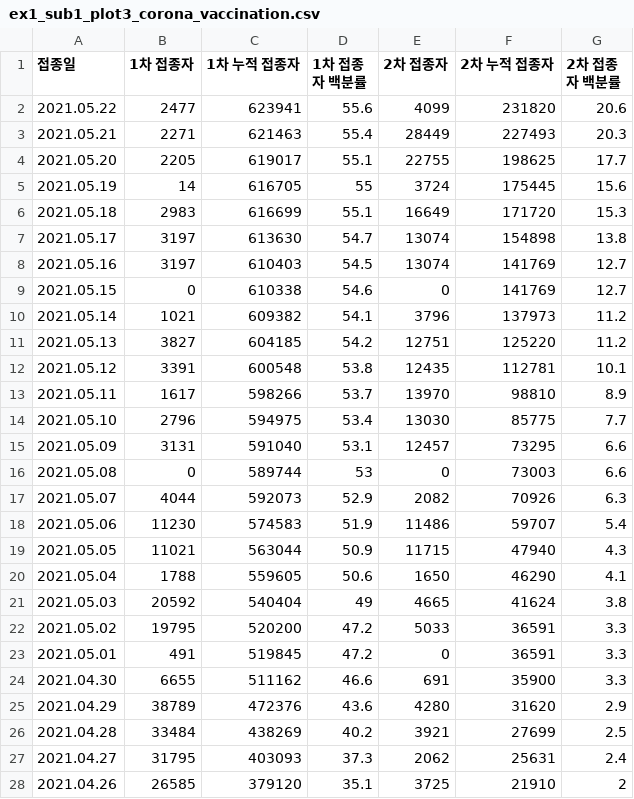
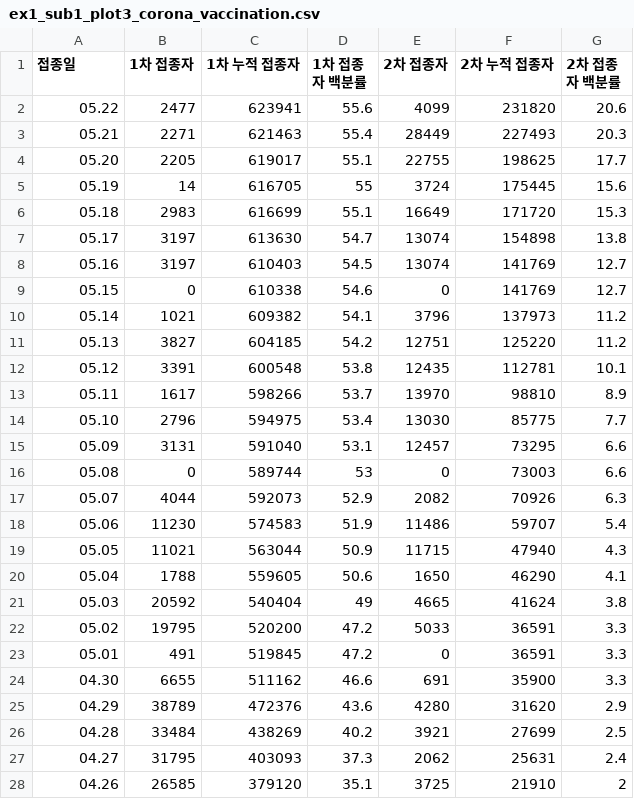
Before and after one commit to gytjq974/PlotlySeminar, a CSV file: ex1_sub1_plot3_corona_vaccination.csv, drawn as a sheet; only a part is shown; the diff covers the shown part only.

Commit message:
Update ex1_sub1_plot3_corona_vaccination.csv

```diff
--- a/ex1_sub1_plot3_corona_vaccination.csv
+++ b/ex1_sub1_plot3_corona_vaccination.csv
@@ -1,28 +1,28 @@
 "접종일","1차 접종자","1차 누적 접종자","1차 접종자 백분률","2차 접종자","2차 누적 접종자","2차 접종자 백분률"
-"2021.05.22",2477,623941,55.6,4099,231820,20.6
-"2021.05.21",2271,621463,55.4,28449,227493,20.3
-"2021.05.20",2205,619017,55.1,22755,198625,17.7
-"2021.05.19",14,616705,55,3724,175445,15.6
-"2021.05.18",2983,616699,55.1,16649,171720,15.3
-"2021.05.17",3197,613630,54.7,13074,154898,13.8
-"2021.05.16",3197,610403,54.5,13074,141769,12.7
-"2021.05.15",0,610338,54.6,0,141769,12.7
-"2021.05.14",1021,609382,54.1,3796,137973,11.2
-"2021.05.13",3827,604185,54.2,12751,125220,11.2
-"2021.05.12",3391,600548,53.8,12435,112781,10.1
-"2021.05.11",1617,598266,53.7,13970,98810,8.9
-"2021.05.10",2796,594975,53.4,13030,85775,7.7
-"2021.05.09",3131,591040,53.1,12457,73295,6.6
-"2021.05.08",0,589744,53,0,73003,6.6
-"2021.05.07",4044,592073,52.9,2082,70926,6.3
-"2021.05.06",11230,574583,51.9,11486,59707,5.4
-"2021.05.05",11021,563044,50.9,11715,47940,4.3
-"2021.05.04",1788,559605,50.6,1650,46290,4.1
-"2021.05.03",20592,540404,49,4665,41624,3.8
-"2021.05.02",19795,520200,47.2,5033,36591,3.3
-"2021.05.01",491,519845,47.2,0,36591,3.3
-"2021.04.30",6655,511162,46.6,691,35900,3.3
-"2021.04.29",38789,472376,43.6,4280,31620,2.9
-"2021.04.28",33484,438269,40.2,3921,27699,2.5
-"2021.04.27",31795,403093,37.3,2062,25631,2.4
-"2021.04.26",26585,379120,35.1,3725,21910,2
+"05.22",2477,623941,55.6,4099,231820,20.6
+"05.21",2271,621463,55.4,28449,227493,20.3
+"05.20",2205,619017,55.1,22755,198625,17.7
+"05.19",14,616705,55,3724,175445,15.6
+"05.18",2983,616699,55.1,16649,171720,15.3
+"05.17",3197,613630,54.7,13074,154898,13.8
+"05.16",3197,610403,54.5,13074,141769,12.7
+"05.15",0,610338,54.6,0,141769,12.7
+"05.14",1021,609382,54.1,3796,137973,11.2
+"05.13",3827,604185,54.2,12751,125220,11.2
+"05.12",3391,600548,53.8,12435,112781,10.1
+"05.11",1617,598266,53.7,13970,98810,8.9
+"05.10",2796,594975,53.4,13030,85775,7.7
+"05.09",3131,591040,53.1,12457,73295,6.6
+"05.08",0,589744,53,0,73003,6.6
+"05.07",4044,592073,52.9,2082,70926,6.3
+"05.06",11230,574583,51.9,11486,59707,5.4
+"05.05",11021,563044,50.9,11715,47940,4.3
+"05.04",1788,559605,50.6,1650,46290,4.1
+"05.03",20592,540404,49,4665,41624,3.8
+"05.02",19795,520200,47.2,5033,36591,3.3
+"05.01",491,519845,47.2,0,36591,3.3
+"04.30",6655,511162,46.6,691,35900,3.3
+"04.29",38789,472376,43.6,4280,31620,2.9
+"04.28",33484,438269,40.2,3921,27699,2.5
+"04.27",31795,403093,37.3,2062,25631,2.4
+"04.26",26585,379120,35.1,3725,21910,2
```
Also changed, not shown: 5 edited cells elsewhere in this file.
